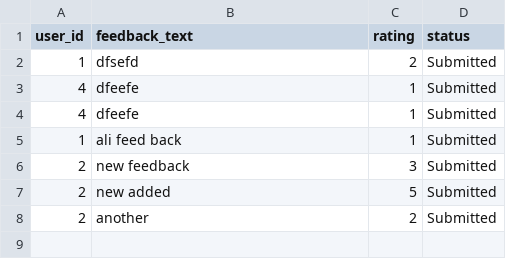
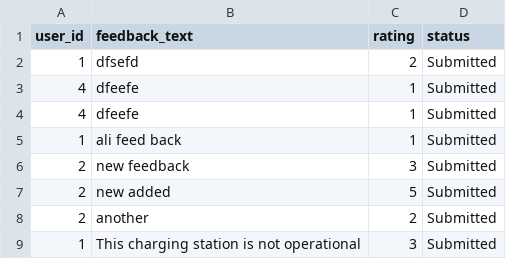
Before and after one commit to talhazansari/ASE-Project-Part-Two-Group-16, a CSV file: feedback.csv, drawn as a sheet.

```diff
--- a/feedback.csv
+++ b/feedback.csv
@@ -8 +8,2 @@ user_id,feedback_text,rating,status
 2,another,2,Submitted
+1,This charging station is not operational,3,Submitted
```
Also changed, not shown: 5 other files.
